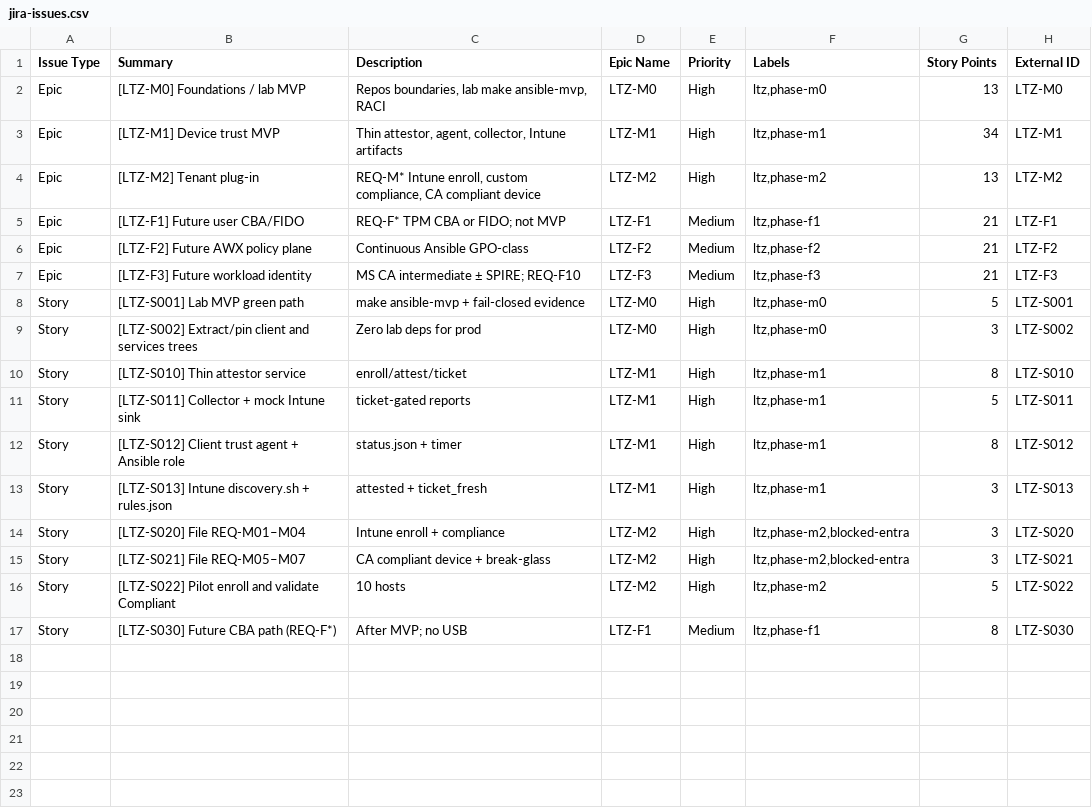
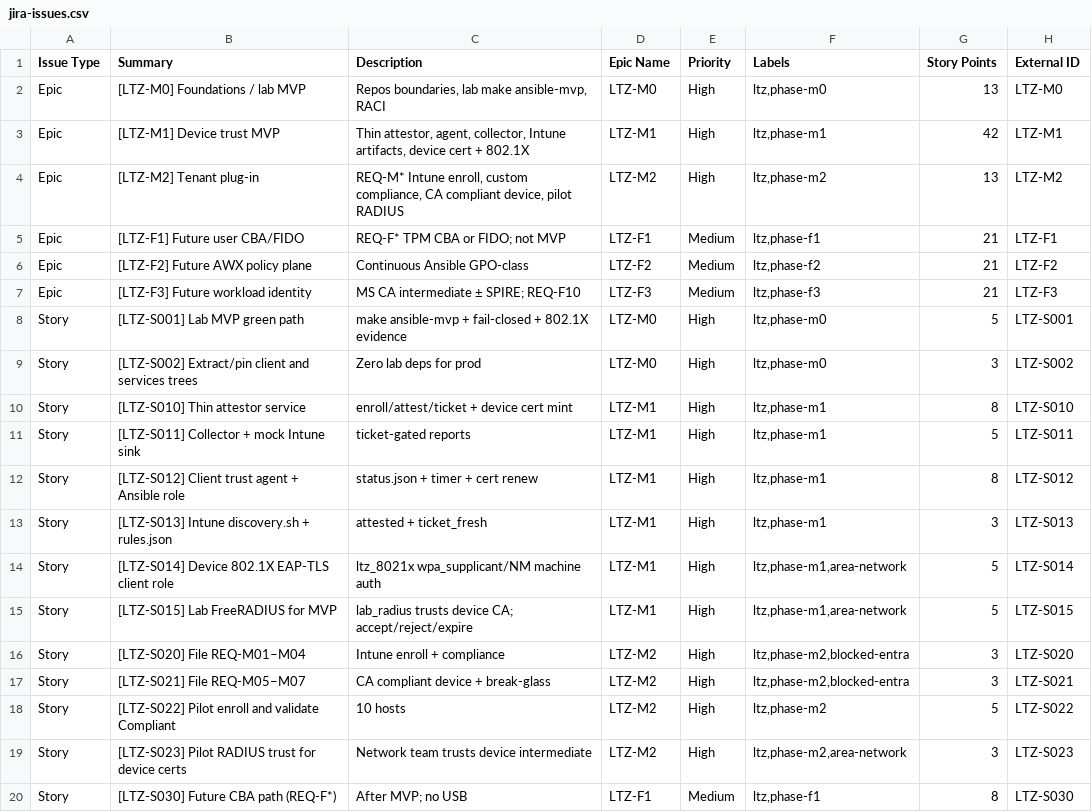
Before and after one commit to themark-net/workstation-environment, a CSV file: docs/project/jira/jira-issues.csv, drawn as a sheet.

Commit message:
Promote machine 802.1X EAP-TLS into device-trust MVP
802.1X was optional/lab-extension and production deferred to F3. It is now a
first-class MVP outcome on the same attestor-gated device cert path:

- Docs: MVP-AND-FUTURE-STATE, planes, plan, exec pack, briefings, imports
- Attestor: optional device CA + cert mint on successful attest
- Client: ltz_8021x role + agent persists device cert for EAP-TLS
- Lab: FreeRADIUS (lab_radius) wired into make ansible-mvp + validate

```diff
--- a/docs/project/jira/jira-issues.csv
+++ b/docs/project/jira/jira-issues.csv
@@ -2,4 +2,4 @@ Issue Type,Summary,Description,Epic Name,Priority,Labels,Story Points,External I
 Epic,[LTZ-M0] Foundations / lab MVP,"Repos boundaries, lab make ansible-mvp, RACI",LTZ-M0,High,"ltz,phase-m0",13,LTZ-M0
-Epic,[LTZ-M1] Device trust MVP,"Thin attestor, agent, collector, Intune artifacts",LTZ-M1,High,"ltz,phase-m1",34,LTZ-M1
-Epic,[LTZ-M2] Tenant plug-in,"REQ-M* Intune enroll, custom compliance, CA compliant device",LTZ-M2,High,"ltz,phase-m2",13,LTZ-M2
+Epic,[LTZ-M1] Device trust MVP,"Thin attestor, agent, collector, Intune artifacts, device cert + 802.1X",LTZ-M1,High,"ltz,phase-m1",42,LTZ-M1
+Epic,[LTZ-M2] Tenant plug-in,"REQ-M* Intune enroll, custom compliance, CA compliant device, pilot RADIUS",LTZ-M2,High,"ltz,phase-m2",13,LTZ-M2
 Epic,[LTZ-F1] Future user CBA/FIDO,"REQ-F* TPM CBA or FIDO; not MVP",LTZ-F1,Medium,"ltz,phase-f1",21,LTZ-F1
@@ -7,8 +7,10 @@ Epic,[LTZ-F2] Future AWX policy plane,"Continuous Ansible GPO-class",LTZ-F2,Medi
 Epic,[LTZ-F3] Future workload identity,"MS CA intermediate ± SPIRE; REQ-F10",LTZ-F3,Medium,"ltz,phase-f3",21,LTZ-F3
-Story,[LTZ-S001] Lab MVP green path,"make ansible-mvp + fail-closed evidence",LTZ-M0,High,"ltz,phase-m0",5,LTZ-S001
+Story,[LTZ-S001] Lab MVP green path,"make ansible-mvp + fail-closed + 802.1X evidence",LTZ-M0,High,"ltz,phase-m0",5,LTZ-S001
 Story,[LTZ-S002] Extract/pin client and services trees,"Zero lab deps for prod",LTZ-M0,High,"ltz,phase-m0",3,LTZ-S002
-Story,[LTZ-S010] Thin attestor service,"enroll/attest/ticket",LTZ-M1,High,"ltz,phase-m1",8,LTZ-S010
+Story,[LTZ-S010] Thin attestor service,"enroll/attest/ticket + device cert mint",LTZ-M1,High,"ltz,phase-m1",8,LTZ-S010
 Story,[LTZ-S011] Collector + mock Intune sink,"ticket-gated reports",LTZ-M1,High,"ltz,phase-m1",5,LTZ-S011
-Story,[LTZ-S012] Client trust agent + Ansible role,"status.json + timer",LTZ-M1,High,"ltz,phase-m1",8,LTZ-S012
+Story,[LTZ-S012] Client trust agent + Ansible role,"status.json + timer + cert renew",LTZ-M1,High,"ltz,phase-m1",8,LTZ-S012
 Story,[LTZ-S013] Intune discovery.sh + rules.json,"attested + ticket_fresh",LTZ-M1,High,"ltz,phase-m1",3,LTZ-S013
+Story,[LTZ-S014] Device 802.1X EAP-TLS client role,"ltz_8021x wpa_supplicant/NM machine auth",LTZ-M1,High,"ltz,phase-m1,area-network",5,LTZ-S014
+Story,[LTZ-S015] Lab FreeRADIUS for MVP,"lab_radius trusts device CA; accept/reject/expire",LTZ-M1,High,"ltz,phase-m1,area-network",5,LTZ-S015
 Story,[LTZ-S020] File REQ-M01–M04,"Intune enroll + compliance",LTZ-M2,High,"ltz,phase-m2,blocked-entra",3,LTZ-S020
@@ -16,2 +18,3 @@ Story,[LTZ-S021] File REQ-M05–M07,"CA compliant device + break-glass",LTZ-M2,H
 Story,[LTZ-S022] Pilot enroll and validate Compliant,"10 hosts",LTZ-M2,High,"ltz,phase-m2",5,LTZ-S022
+Story,[LTZ-S023] Pilot RADIUS trust for device certs,"Network team trusts device intermediate",LTZ-M2,High,"ltz,phase-m2,area-network",3,LTZ-S023
 Story,[LTZ-S030] Future CBA path (REQ-F*),"After MVP; no USB",LTZ-F1,Medium,"ltz,phase-f1",8,LTZ-S030
```
Also changed, not shown: docs/project/gitlab/gitlab-issues.csv, imports/gitlab/ltz-gitlab-issues.csv, 40 other files.
